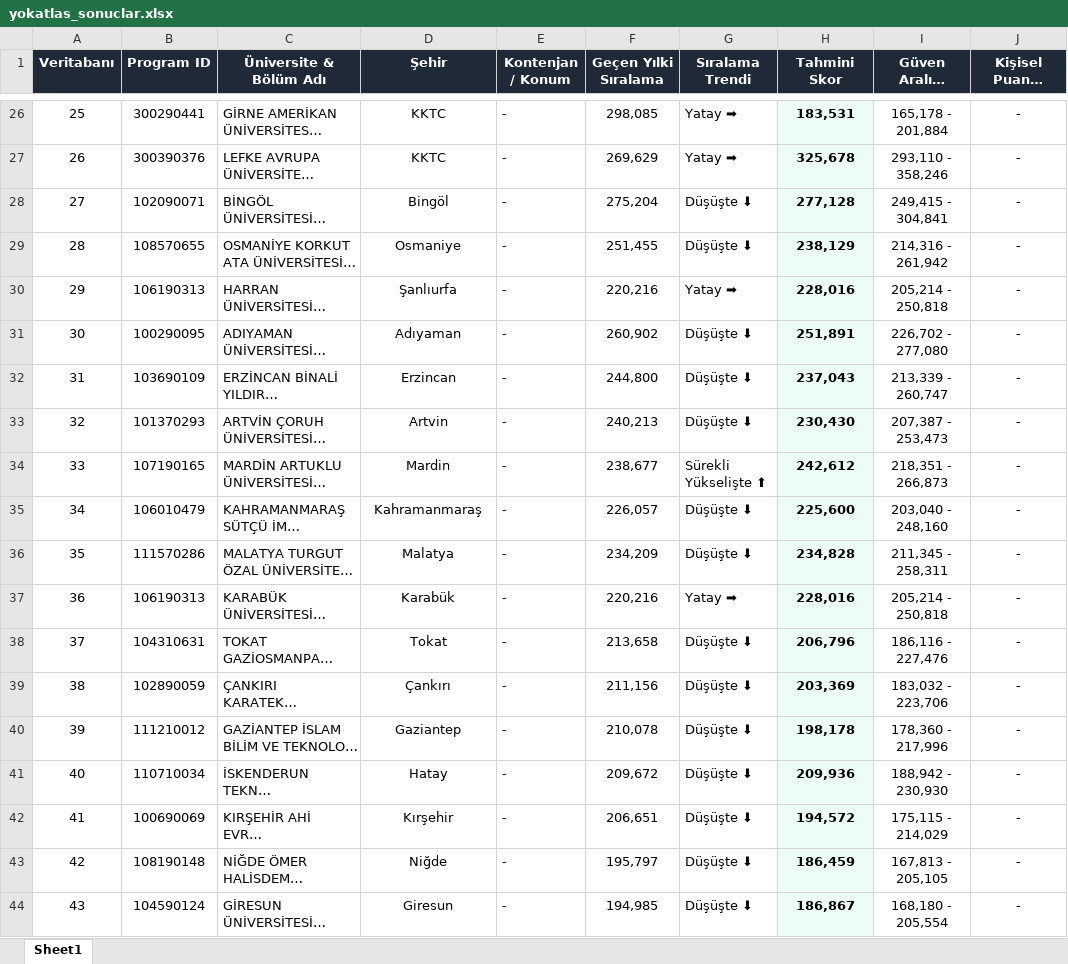
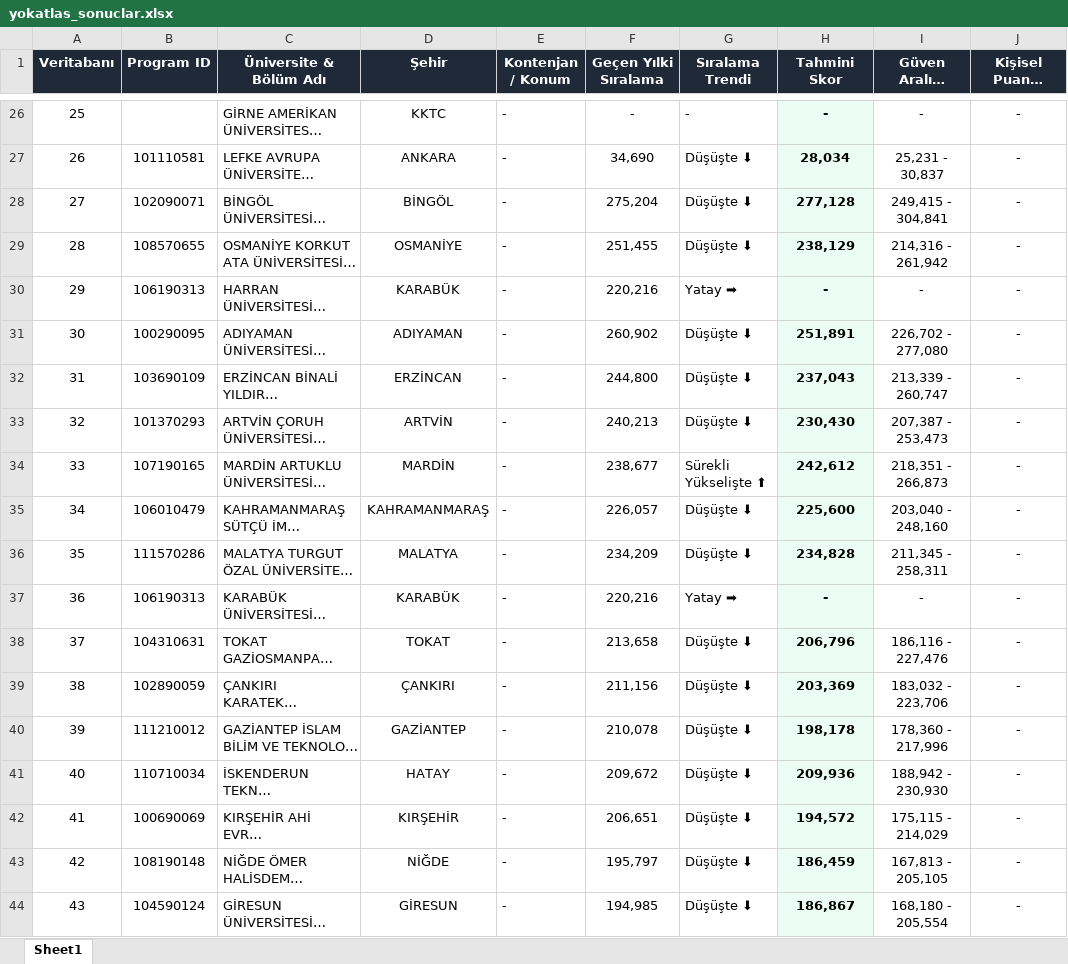
Before and after one commit to 0emresezen/yks-analiz, an Excel workbook: yokatlas_sonuclar.xlsx, sheet Sheet1, drawn as a sheet; only a part is shown, gaps mark what is left out; long unchanged cells end in …; values as stored, in another font and other column widths than the file's, no borders; the diff covers the shown part only; the diff names each change by its address in the sheet, - before the commit and + after, or states it on an @@ line.

```diff
--- a/yokatlas_sonuclar.xlsx (sheet Sheet1)
+++ b/yokatlas_sonuclar.xlsx (sheet Sheet1)
-B26 (Program ID): 300290441
+B26 (Program ID): (empty)
-F26 (Geçen Yılki Sıralama): 298,085
+F26 (Geçen Yılki Sıralama): -
-G26 (Sıralama Trendi): Yatay ➡
+G26 (Sıralama Trendi): -
-H26 (Tahmini Skor): 183,531
+H26 (Tahmini Skor): -
-I26 (Güven Aralığı (%10)): 165,178 - 201,884
+I26 (Güven Aralığı (%10)): -
-B27 (Program ID): 300390376
+B27 (Program ID): 101110581
-D27 (Şehir): KKTC
+D27 (Şehir): ANKARA
-F27 (Geçen Yılki Sıralama): 269,629
+F27 (Geçen Yılki Sıralama): 34,690
-G27 (Sıralama Trendi): Yatay ➡
+G27 (Sıralama Trendi): Düşüşte ⬇
-H27 (Tahmini Skor): 325,678
+H27 (Tahmini Skor): 28,034
-I27 (Güven Aralığı (%10)): 293,110 - 358,246
+I27 (Güven Aralığı (%10)): 25,231 - 30,837
-D28 (Şehir): Bingöl
+D28 (Şehir): BİNGÖL
-D29 (Şehir): Osmaniye
+D29 (Şehir): OSMANİYE
-D30 (Şehir): Şanlıurfa
+D30 (Şehir): KARABÜK
-H30 (Tahmini Skor): 228,016
+H30 (Tahmini Skor): -
-I30 (Güven Aralığı (%10)): 205,214 - 250,818
+I30 (Güven Aralığı (%10)): -
-D31 (Şehir): Adıyaman
+D31 (Şehir): ADIYAMAN
-D32 (Şehir): Erzincan
+D32 (Şehir): ERZİNCAN
-D33 (Şehir): Artvin
+D33 (Şehir): ARTVİN
-D34 (Şehir): Mardin
+D34 (Şehir): MARDİN
-D35 (Şehir): Kahramanmaraş
+D35 (Şehir): KAHRAMANMARAŞ
-D36 (Şehir): Malatya
+D36 (Şehir): MALATYA
-D37 (Şehir): Karabük
+D37 (Şehir): KARABÜK
-H37 (Tahmini Skor): 228,016
+H37 (Tahmini Skor): -
-I37 (Güven Aralığı (%10)): 205,214 - 250,818
+I37 (Güven Aralığı (%10)): -
-D38 (Şehir): Tokat
+D38 (Şehir): TOKAT
-D39 (Şehir): Çankırı
+D39 (Şehir): ÇANKIRI
-D40 (Şehir): Gaziantep
+D40 (Şehir): GAZİANTEP
-D41 (Şehir): Hatay
+D41 (Şehir): HATAY
-D42 (Şehir): Kırşehir
+D42 (Şehir): KIRŞEHİR
-D43 (Şehir): Niğde
+D43 (Şehir): NİĞDE
-D44 (Şehir): Giresun
+D44 (Şehir): GİRESUN
```
Also changed, not shown: 158 edited cells elsewhere in this sheet, 8 other files.
